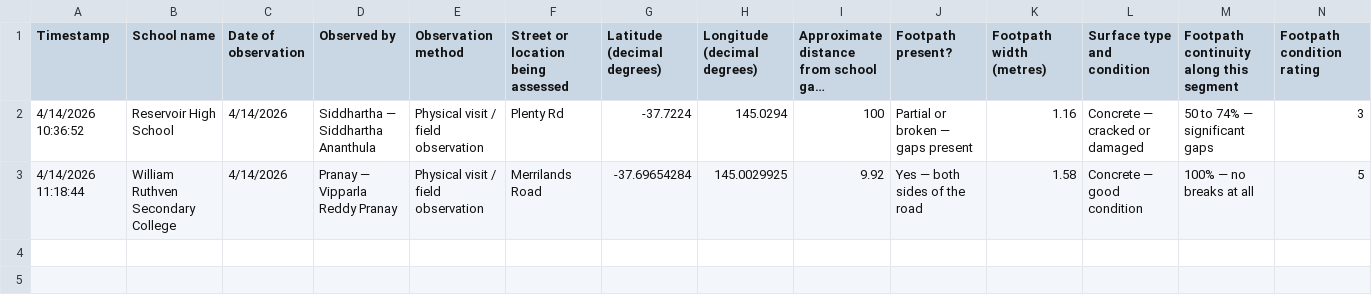
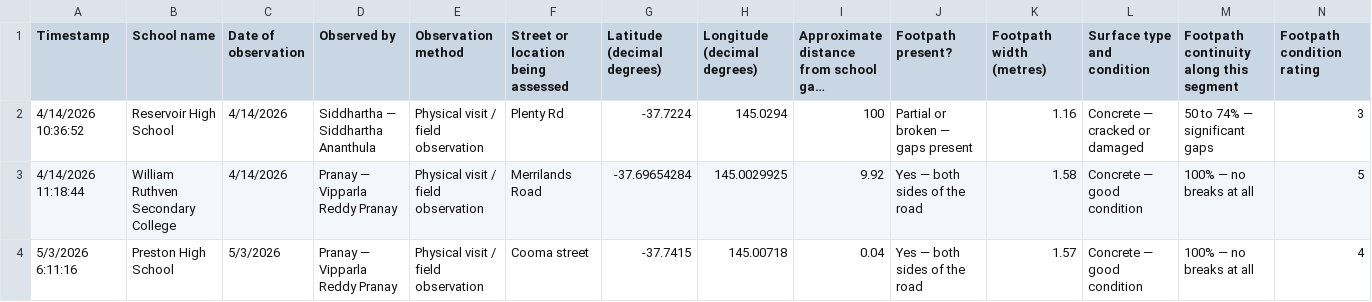
Before and after one commit to s4111078-sidd/300-000-School-Streets, a CSV file: school_data.csv, drawn as a sheet; only a part is shown; long unchanged cells end in …; rows hold the shown columns only; the diff names each change by its address in the sheet, - before the commit and + after, or states it on an @@ line.

Commit message:
Sprint 2: Preston HS data added, demographics analysis, all outputs regenerated

```diff
--- a/school_data.csv
+++ b/school_data.csv
+row 4: 5/3/2026 6:11:16 | Preston High School | 5/3/2026 | Pranay — Vipparla Reddy Pranay | Physical visit / field observation | Cooma street | -37.7415 | 145.00718 | 0.04 | Yes — both sides of the road | 1.57 | Concrete — good condition | 100% — no breaks at all | 4
```
Also changed, not shown: outputs/recommendations.csv, 9 other files.
